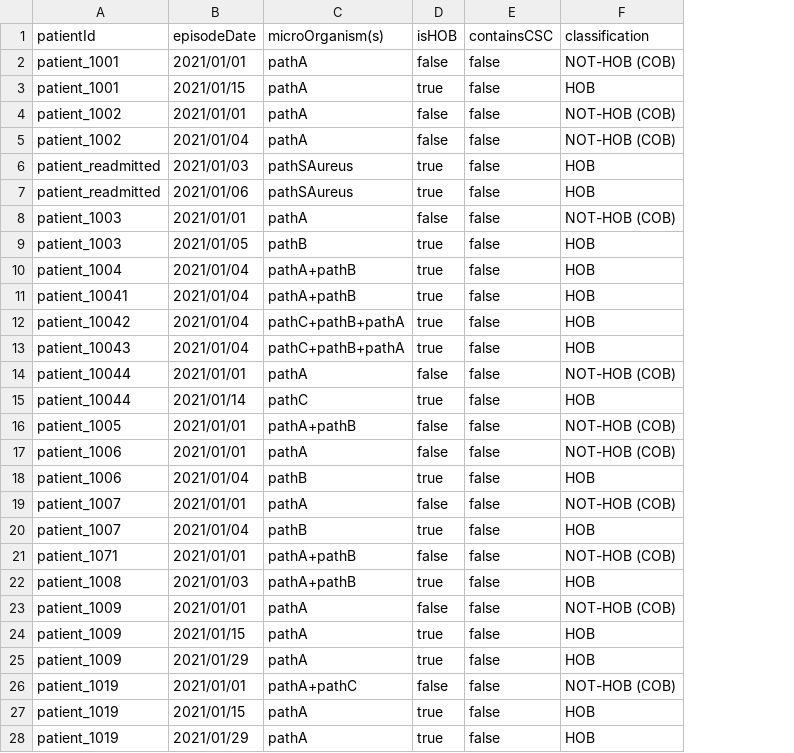
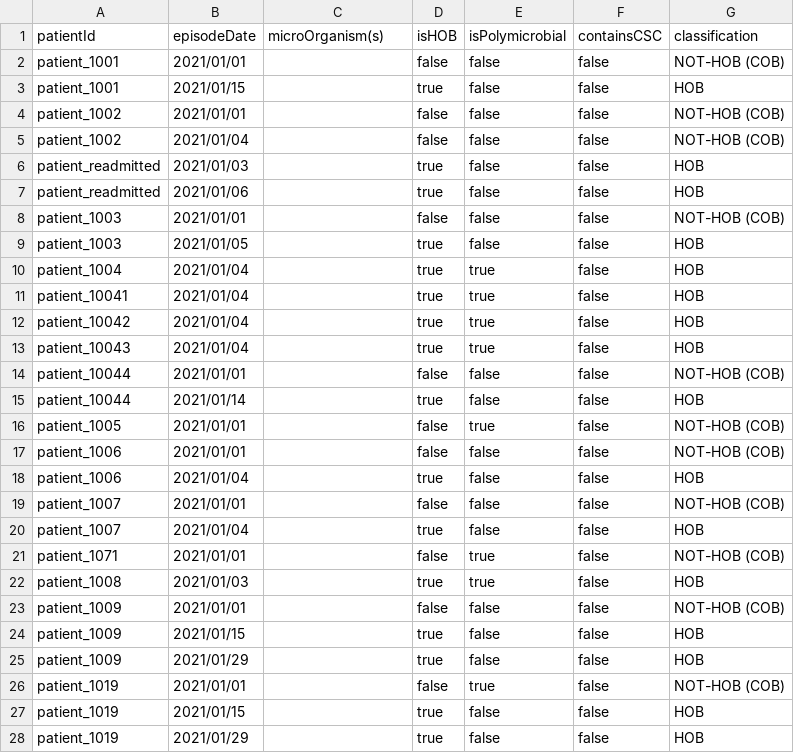
Before and after one commit to ddtxra/bsi-algo, a CSV file: praise-mds/hob-output-expected-including-cobs-and-solitary-commensals.csv, drawn as a sheet; only a part is shown; the diff covers the shown part only; the diff names each change by its address in the sheet, - before the commit and + after, or states it on an @@ line.

```diff
--- a/praise-mds/hob-output-expected-including-cobs-and-solitary-commensals.csv
+++ b/praise-mds/hob-output-expected-including-cobs-and-solitary-commensals.csv
+column E (isPolymicrobial), rows 2-28: false | false | false | false | false | false | false | false | true | true | true | true | false | false | true | false | false | false | false | true | true | false | false | false | true | false | false
-C2:C5 (microOrganism(s)): pathA
+C2:C5 (microOrganism(s)): (empty)
-C6:C7 (microOrganism(s)): pathSAureus
+C6:C7 (microOrganism(s)): (empty)
-C8 (microOrganism(s)): pathA
+C8 (microOrganism(s)): (empty)
-C9 (microOrganism(s)): pathB
+C9 (microOrganism(s)): (empty)
-C10:C11 (microOrganism(s)): pathA+pathB
+C10:C11 (microOrganism(s)): (empty)
-C12:C13 (microOrganism(s)): pathC+pathB+pathA
+C12:C13 (microOrganism(s)): (empty)
-C14 (microOrganism(s)): pathA
+C14 (microOrganism(s)): (empty)
-C15 (microOrganism(s)): pathC
+C15 (microOrganism(s)): (empty)
-C16 (microOrganism(s)): pathA+pathB
+C16 (microOrganism(s)): (empty)
-C17 (microOrganism(s)): pathA
+C17 (microOrganism(s)): (empty)
-C18 (microOrganism(s)): pathB
+C18 (microOrganism(s)): (empty)
-C19 (microOrganism(s)): pathA
+C19 (microOrganism(s)): (empty)
-C20 (microOrganism(s)): pathB
+C20 (microOrganism(s)): (empty)
-C21:C22 (microOrganism(s)): pathA+pathB
+C21:C22 (microOrganism(s)): (empty)
-C23:C25 (microOrganism(s)): pathA
+C23:C25 (microOrganism(s)): (empty)
-C26 (microOrganism(s)): pathA+pathC
+C26 (microOrganism(s)): (empty)
-C27:C28 (microOrganism(s)): pathA
+C27:C28 (microOrganism(s)): (empty)
```
Also changed, not shown: 74 edited cells elsewhere in this file, praise-mds/hob-output-computed-hobs-only.csv, praise-mds/hob-output-computed-including-cobs-and-solitary-commensals.csv, 2 other files.
